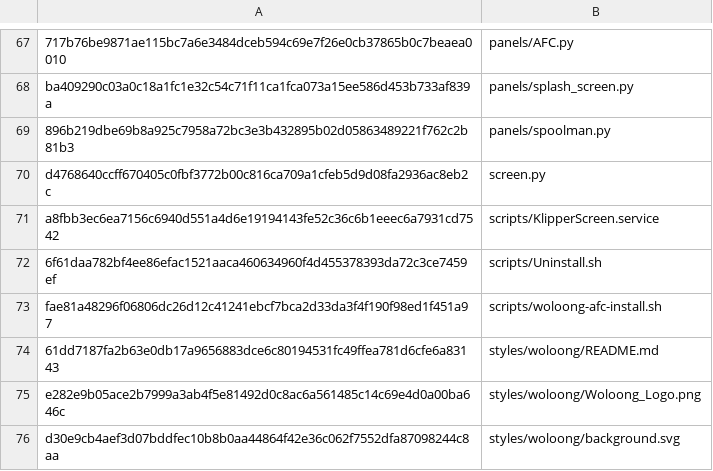
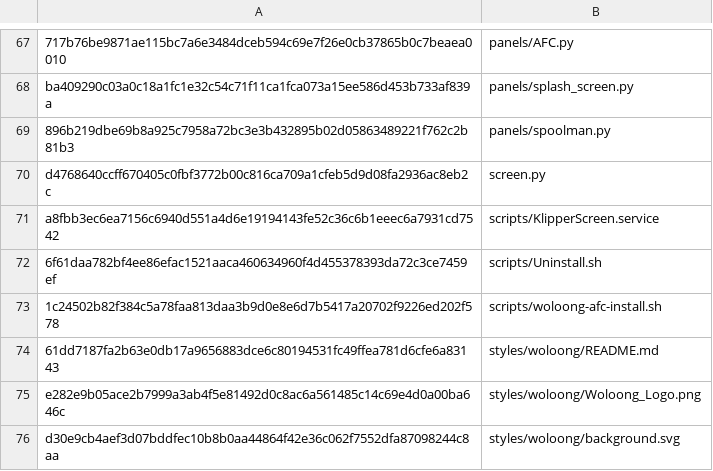
Before and after one commit to Woloong-DS/Woloong-klipperScreen, a TSV file: woloong-release/assets.manifest.tsv, drawn as a sheet; only a part is shown, gaps mark what is left out.

```diff
--- a/woloong-release/assets.manifest.tsv
+++ b/woloong-release/assets.manifest.tsv
@@ -72,3 +72,3 @@ a8fbb3ec6ea7156c6940d551a4d6e19194143fe52c36c6b1eeec6a7931cd7542	scripts/Klipper
 6f61daa782bf4ee86efac1521aaca460634960f4d455378393da72c3ce7459ef	scripts/Uninstall.sh
-fae81a48296f06806dc26d12c41241ebcf7bca2d33da3f4f190f98ed1f451a97	scripts/woloong-afc-install.sh
+1c24502b82f384c5a78faa813daa3b9d0e8e6d7b5417a20702f9226ed202f578	scripts/woloong-afc-install.sh
 61dd7187fa2b63e0db17a9656883dce6c80194531fc49ffea781d6cfe6a83143	styles/woloong/README.md
```
Also changed, not shown: 3 other files.
